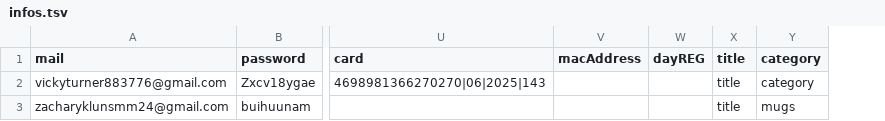
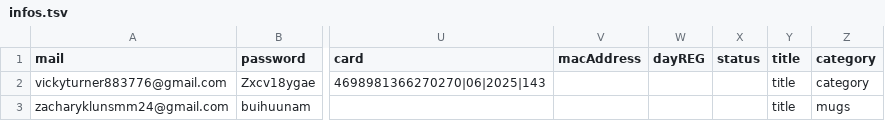
Before and after one commit to NQCuong-CNQ/auto-etsy, a TSV file: input/infos.tsv, drawn as a sheet; only a part is shown, gaps mark what is left out; the diff names each change by its address in the sheet, - before the commit and + after, or states it on an @@ line.

```diff
--- a/input/infos.tsv
+++ b/input/infos.tsv
+column X (status), empty
```
Also changed, not shown: 1 other file.
